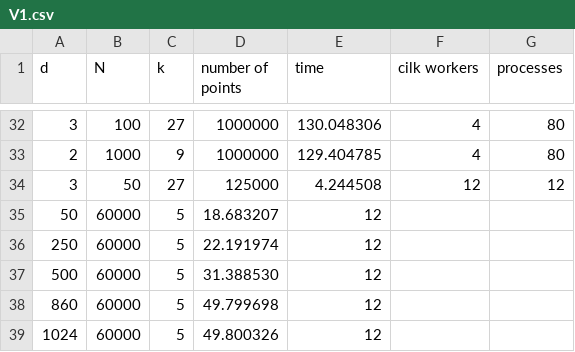
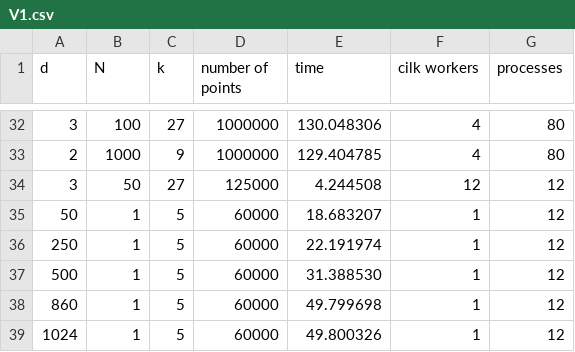
Before and after one commit to kprattis/parallel_programming_ex_2, a CSV file: tables/V1.csv, drawn as a sheet; only a part is shown, gaps mark what is left out; removed rows and columns are numbered as before the commit, all else as after; the diff names each change by its address in the sheet, - before the commit and + after, or states it on an @@ line.

```diff
--- a/tables/V1.csv
+++ b/tables/V1.csv
-row 35: 50 | 60000 | 5 | 18.683207 | 12
-row 36: 250 | 60000 | 5 | 22.191974 | 12
-row 37: 500 | 60000 | 5 | 31.388530 | 12
-row 38: 860 | 60000 | 5 | 49.799698 | 12
-row 39: 1024 | 60000 | 5 | 49.800326 | 12
+row 35: 50 | 1 | 5 | 60000 | 18.683207 | 1 | 12
+row 36: 250 | 1 | 5 | 60000 | 22.191974 | 1 | 12
+row 37: 500 | 1 | 5 | 60000 | 31.388530 | 1 | 12
+row 38: 860 | 1 | 5 | 60000 | 49.799698 | 1 | 12
+row 39: 1024 | 1 | 5 | 60000 | 49.800326 | 1 | 12
```
